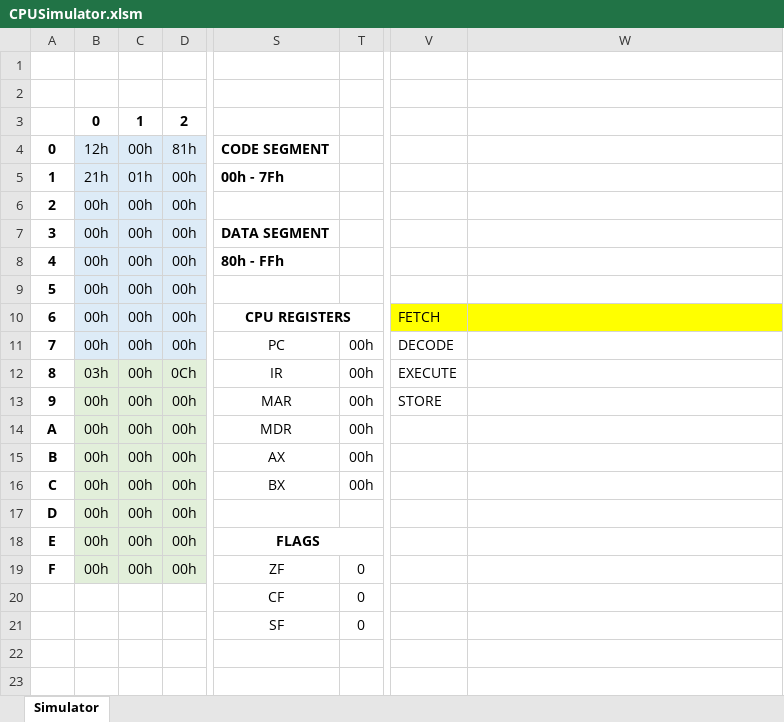
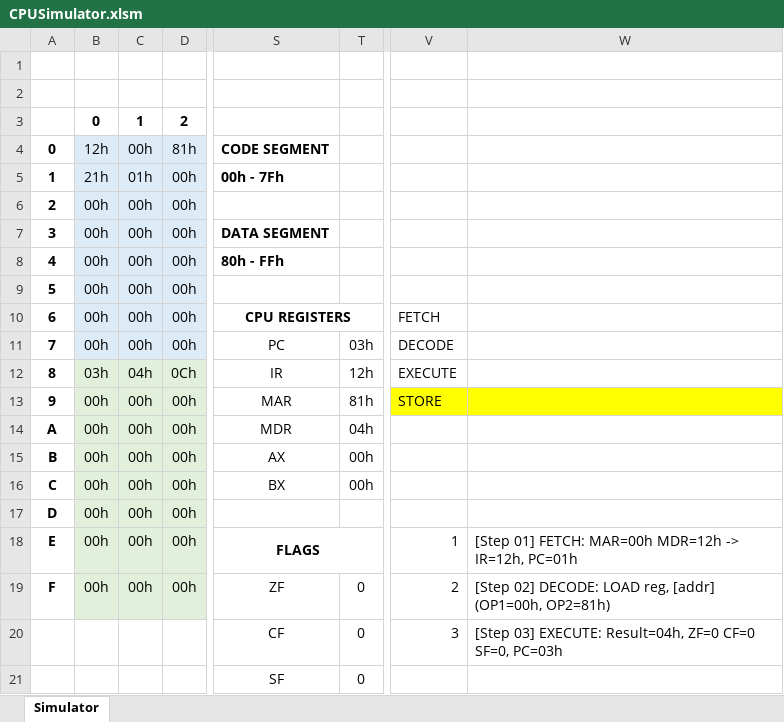
Before and after one commit to PaoQuin/MidTerm1_SIS-131, an Excel workbook: CPUSimulator.xlsm, sheet Simulator, drawn as a sheet; only a part is shown, gaps mark what is left out; values as stored, in another font and other column widths than the file's, no borders; the diff names each change by its address in the sheet, - before the commit and + after, or states it on an @@ line.

```diff
--- a/CPUSimulator.xlsm (sheet Simulator)
+++ b/CPUSimulator.xlsm (sheet Simulator)
-V10:W10 fill: #FFFF00
+V10:W10 fill: none
-T11: 00h
+T11: 03h
-C12: 00h
+C12: 04h
-T12: 00h
+T12: 12h
-T13: 00h
+T13: 81h
-V13:W13 fill: none
+V13:W13 fill: #FFFF00
-T14: 00h
+T14: 04h
-V18: (empty)
+V18: 1
-W18: (empty)
+W18: [Step 01] FETCH: MAR=00h MDR=12h -> IR=12h, PC=01h
-V19: (empty)
+V19: 2
-W19: (empty)
+W19: [Step 02] DECODE: LOAD reg, [addr] (OP1=00h, OP2=81h)
-V20: (empty)
+V20: 3
-W20: (empty)
+W20: [Step 03] EXECUTE: Result=04h, ZF=0 CF=0 SF=0, PC=03h
```
Also changed, not shown: 2 other files.
